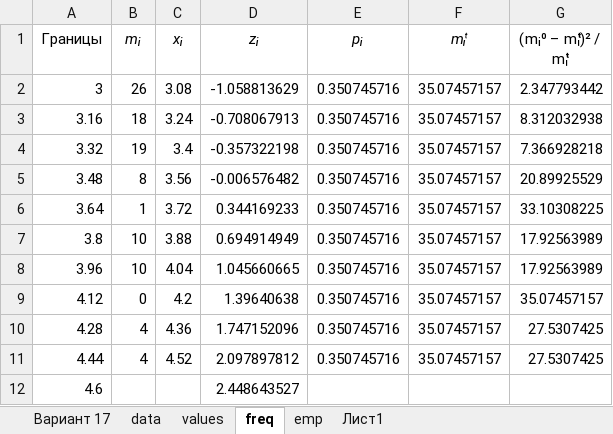
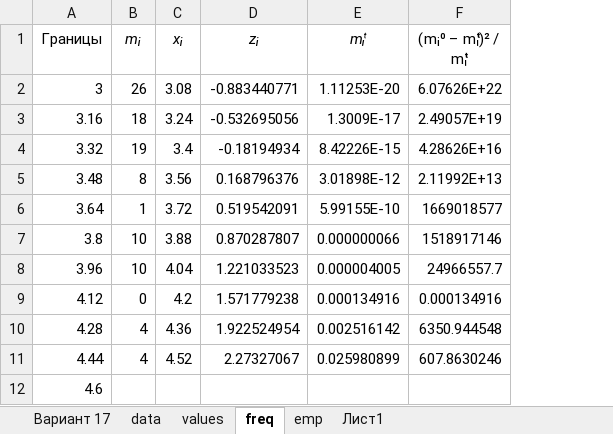
Before and after one commit to GoldmanYT/statistics_labs, an Excel workbook: copy.xlsx, sheet freq, drawn as a sheet; values as stored, in another font and other column widths than the file's, no borders; charts and pictures not drawn; removed rows and columns are numbered as before the commit, all else as after; the diff names each change by its address in the sheet, - before the commit and + after, or states it on an @@ line.

Commit message:
Add files via upload

```diff
--- a/copy.xlsx (sheet freq)
+++ b/copy.xlsx (sheet freq)
-column E (pᵢ), rows 2-11: all 0.350745716
-D2 (zᵢ): -1.058813629
+D2 (zᵢ): -0.883440771
-E2 (mᵢͭ): 35.07457157
+E2 (mᵢͭ): 1.11253E-20
-F2 ((mᵢ⁰ – mᵢͭ)² / mᵢͭ): 2.347793442
+F2 ((mᵢ⁰ – mᵢͭ)² / mᵢͭ): 6.07626E+22
-D3 (zᵢ): -0.708067913
+D3 (zᵢ): -0.532695056
-E3 (mᵢͭ): 35.07457157
+E3 (mᵢͭ): 1.3009E-17
-F3 ((mᵢ⁰ – mᵢͭ)² / mᵢͭ): 8.312032938
+F3 ((mᵢ⁰ – mᵢͭ)² / mᵢͭ): 2.49057E+19
-D4 (zᵢ): -0.357322198
+D4 (zᵢ): -0.18194934
-E4 (mᵢͭ): 35.07457157
+E4 (mᵢͭ): 8.42226E-15
-F4 ((mᵢ⁰ – mᵢͭ)² / mᵢͭ): 7.366928218
+F4 ((mᵢ⁰ – mᵢͭ)² / mᵢͭ): 4.28626E+16
-D5 (zᵢ): -0.006576482
+D5 (zᵢ): 0.168796376
-E5 (mᵢͭ): 35.07457157
+E5 (mᵢͭ): 3.01898E-12
-F5 ((mᵢ⁰ – mᵢͭ)² / mᵢͭ): 20.89925529
+F5 ((mᵢ⁰ – mᵢͭ)² / mᵢͭ): 2.11992E+13
-D6 (zᵢ): 0.344169233
+D6 (zᵢ): 0.519542091
-E6 (mᵢͭ): 35.07457157
+E6 (mᵢͭ): 5.99155E-10
-F6 ((mᵢ⁰ – mᵢͭ)² / mᵢͭ): 33.10308225
+F6 ((mᵢ⁰ – mᵢͭ)² / mᵢͭ): 1669018577
-D7 (zᵢ): 0.694914949
+D7 (zᵢ): 0.870287807
-E7 (mᵢͭ): 35.07457157
+E7 (mᵢͭ): 0.000000066
-F7 ((mᵢ⁰ – mᵢͭ)² / mᵢͭ): 17.92563989
+F7 ((mᵢ⁰ – mᵢͭ)² / mᵢͭ): 1518917146
-D8 (zᵢ): 1.045660665
+D8 (zᵢ): 1.221033523
-E8 (mᵢͭ): 35.07457157
+E8 (mᵢͭ): 0.000004005
-F8 ((mᵢ⁰ – mᵢͭ)² / mᵢͭ): 17.92563989
+F8 ((mᵢ⁰ – mᵢͭ)² / mᵢͭ): 24966557.7
-D9 (zᵢ): 1.39640638
+D9 (zᵢ): 1.571779238
-E9 (mᵢͭ): 35.07457157
+E9 (mᵢͭ): 0.000134916
-F9 ((mᵢ⁰ – mᵢͭ)² / mᵢͭ): 35.07457157
+F9 ((mᵢ⁰ – mᵢͭ)² / mᵢͭ): 0.000134916
-D10 (zᵢ): 1.747152096
+D10 (zᵢ): 1.922524954
-E10 (mᵢͭ): 35.07457157
+E10 (mᵢͭ): 0.002516142
-F10 ((mᵢ⁰ – mᵢͭ)² / mᵢͭ): 27.5307425
+F10 ((mᵢ⁰ – mᵢͭ)² / mᵢͭ): 6350.944548
-D11 (zᵢ): 2.097897812
+D11 (zᵢ): 2.27327067
-E11 (mᵢͭ): 35.07457157
+E11 (mᵢͭ): 0.025980899
-F11 ((mᵢ⁰ – mᵢͭ)² / mᵢͭ): 27.5307425
+F11 ((mᵢ⁰ – mᵢͭ)² / mᵢͭ): 607.8630246
-D12 (zᵢ): 2.448643527
+D12 (zᵢ): (empty)
```
Also changed, not shown: sheet values, charts or pictures.
